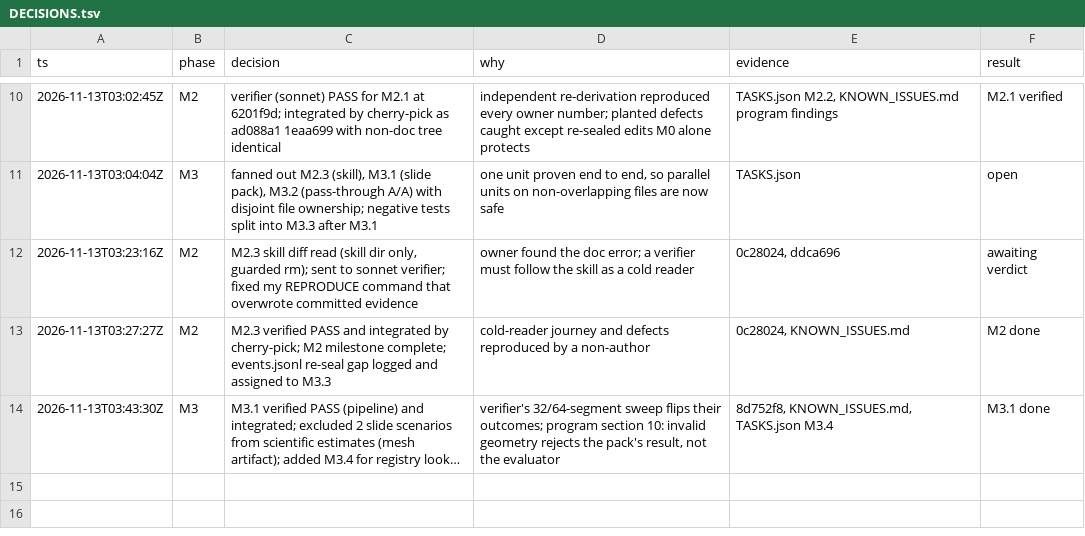
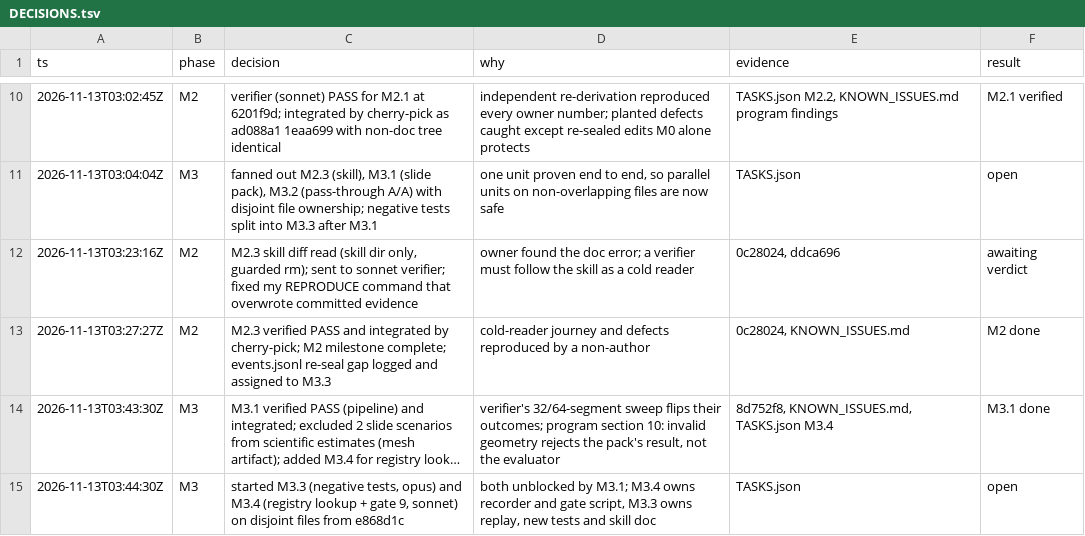
Before and after one commit to kodingcills/pinn_mvp, a TSV file: docs/eval_program/DECISIONS.tsv, drawn as a sheet; only a part is shown, gaps mark what is left out; long unchanged cells end in …; the diff names each change by its address in the sheet, - before the commit and + after, or states it on an @@ line.

```diff
--- a/docs/eval_program/DECISIONS.tsv
+++ b/docs/eval_program/DECISIONS.tsv
+row 15: 2026-11-13T03:44:30Z | M3 | started M3.3 (negative tests, opus) and M3.4 (registry lookup + gate 9, sonnet) on disjoint files from e868d1c | both unblocked by M3.1; M3.4 owns recorder and gate script, M3.3 owns replay, new tests and skill doc | TASKS.json | open
```
Also changed, not shown: 1 other file.
